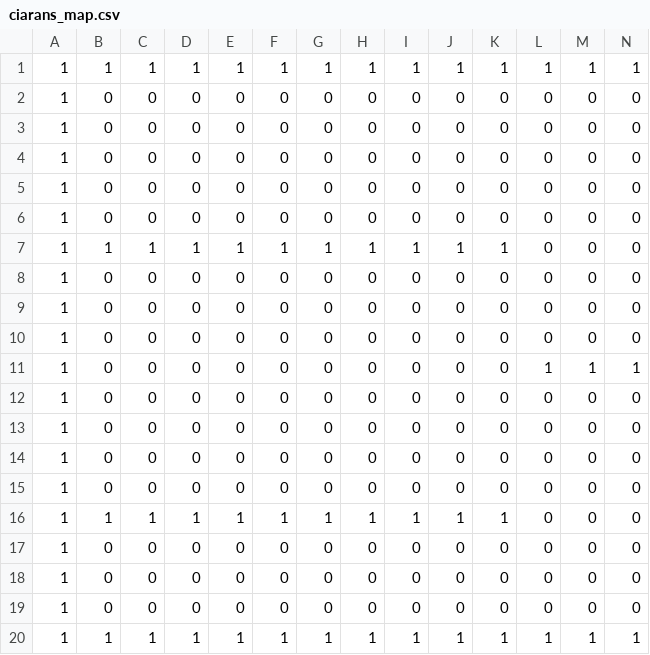
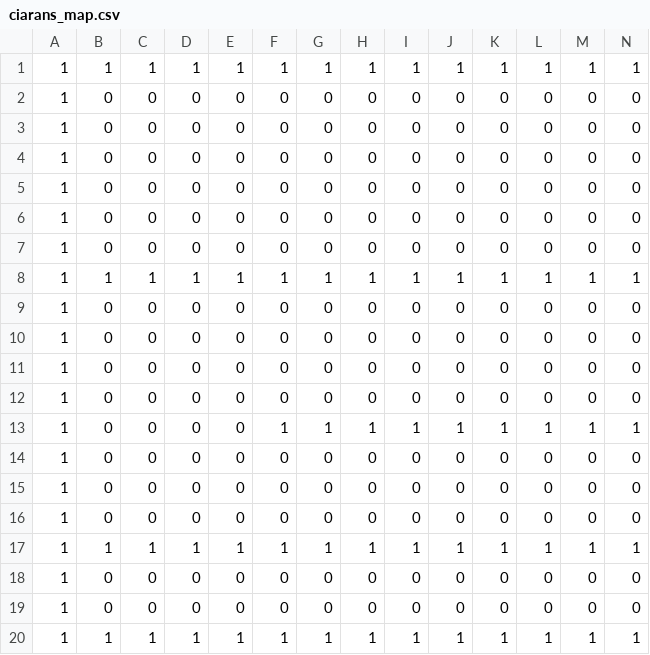
Before and after one commit to ciaranwilson/octet, a CSV file: octet/src/examples/example_invaderers/ciarans_map.csv, drawn as a sheet; only a part is shown; removed rows and columns are numbered as before the commit, all else as after; rows hold the shown columns only; the diff names each change by its address in the sheet, - before the commit and + after, or states it on an @@ line.

```diff
--- a/octet/src/examples/example_invaderers/ciarans_map.csv
+++ b/octet/src/examples/example_invaderers/ciarans_map.csv
-row 7: 1 | 1 | 1 | 1 | 1 | 1 | 1 | 1 | 1 | 1 | 1 | 0 | 0 | 0
+row 8: 1 | 1 | 1 | 1 | 1 | 1 | 1 | 1 | 1 | 1 | 1 | 1 | 1 | 1
-row 11: 1 | 0 | 0 | 0 | 0 | 0 | 0 | 0 | 0 | 0 | 0 | 1 | 1 | 1
+row 13: 1 | 0 | 0 | 0 | 0 | 1 | 1 | 1 | 1 | 1 | 1 | 1 | 1 | 1
-row 16: 1 | 1 | 1 | 1 | 1 | 1 | 1 | 1 | 1 | 1 | 1 | 0 | 0 | 0
+row 17: 1 | 1 | 1 | 1 | 1 | 1 | 1 | 1 | 1 | 1 | 1 | 1 | 1 | 1
```
Also changed, not shown: 7 other files.
